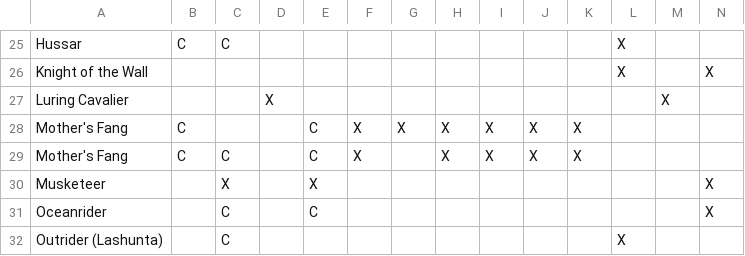
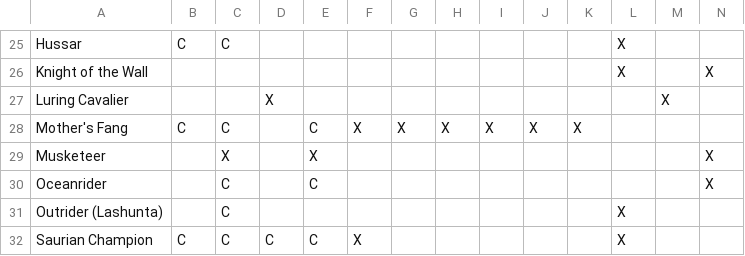
Before and after one commit to StardustSauce/pf-archetype-validator, a CSV file: resources/classes/cavalier.csv, drawn as a sheet; only a part is shown, gaps mark what is left out; the shorter side is filled out with more unchanged rows; rows hold the shown columns only; the diff names each change by its address in the sheet, - before the commit and + after, or states it on an @@ line.

Commit message:
Corrected two incorrect pieces of data

```diff
--- a/resources/classes/cavalier.csv
+++ b/resources/classes/cavalier.csv
-C28: (empty)
+C28: C
-row 29: Mother's Fang | C | C |  | C | X |  | X | X | X | X
```
Also changed, not shown: 3 other files.
